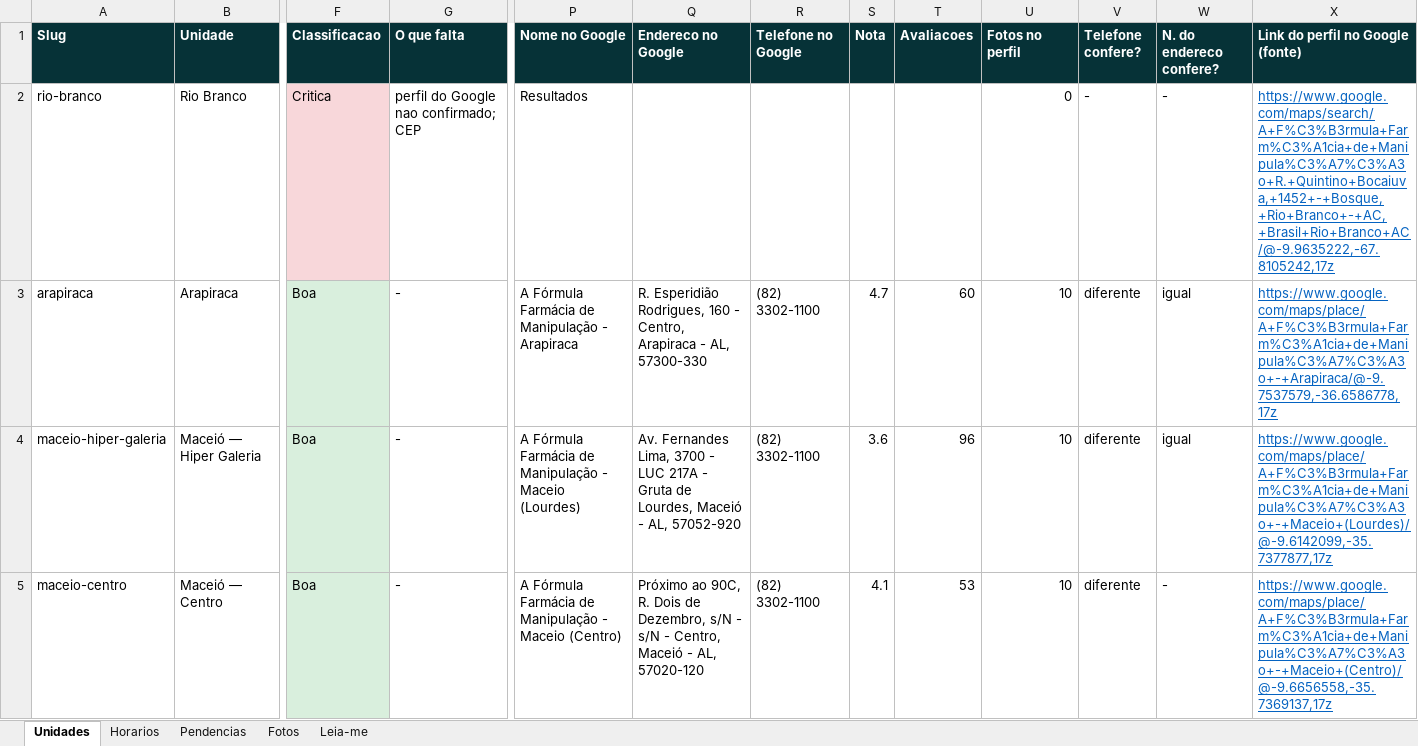
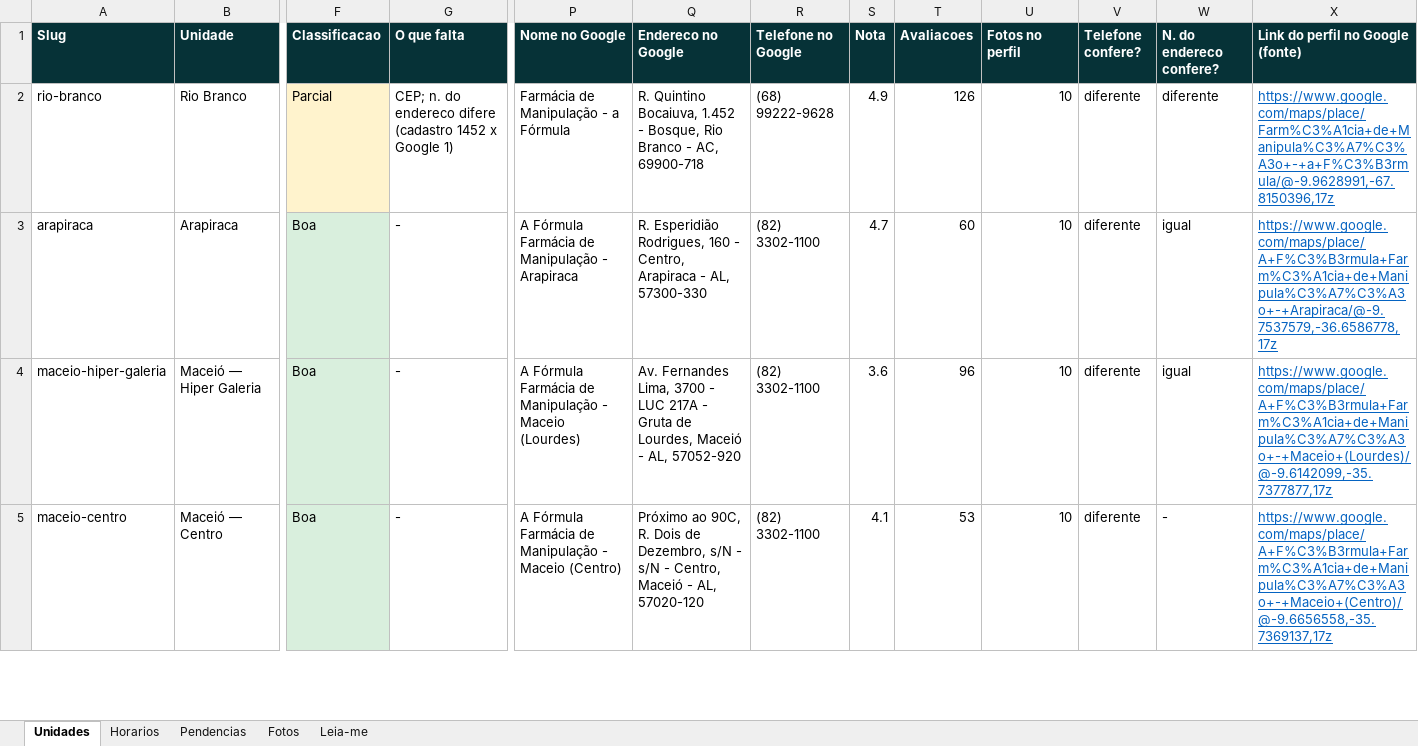
Before and after one commit to A-Formula/aformula-institucional, an Excel workbook: UNIDADES-A-FORMULA-2026-08-17.xlsx, sheet Unidades, drawn as a sheet; only a part is shown, gaps mark what is left out; values as stored, in another font and other column widths than the file's, no borders; the diff covers the shown part only; the diff names each change by its address in the sheet, - before the commit and + after, or states it on an @@ line.

```diff
--- a/UNIDADES-A-FORMULA-2026-08-17.xlsx (sheet Unidades)
+++ b/UNIDADES-A-FORMULA-2026-08-17.xlsx (sheet Unidades)
-F2 (Classificacao): Critica
+F2 (Classificacao): Parcial
-F2 fill: #F8D7DA
+F2 fill: #FFF3CD
-G2 (O que falta): perfil do Google nao confirmado; CEP
+G2 (O que falta): CEP; n. do endereco difere (cadastro 1452 x Google 1)
-P2 (Nome no Google): Resultados
+P2 (Nome no Google): Farmácia de Manipulação - a Fórmula
-Q2 (Endereco no Google): (empty)
+Q2 (Endereco no Google): R. Quintino Bocaiuva, 1.452 - Bosque, Rio Branco - AC, 69900-718
-R2 (Telefone no Google): (empty)
+R2 (Telefone no Google): (68) 99222-9628
-S2 (Nota): (empty)
+S2 (Nota): 4.9
-T2 (Avaliacoes): (empty)
+T2 (Avaliacoes): 126
-U2 (Fotos no perfil): 0
+U2 (Fotos no perfil): 10
-V2 (Telefone confere?): -
+V2 (Telefone confere?): diferente
-W2 (N. do endereco confere?): -
+W2 (N. do endereco confere?): diferente
-X2 (Link do perfil no Google (fonte)): https://www.google.com/maps/search/A+F%C3%B3rmula+Farm%C3%A1cia+de+Manipula%C3%A7%C3%A3o+R.+Quintino+Bocaiuva,+1452+-+Bosque,+Rio+Branco+-+AC,+Brasil+Rio+Branco+AC/@-9.9635222,-67.8105242,17z
+X2 (Link do perfil no Google (fonte)): https://www.google.com/maps/place/Farm%C3%A1cia+de+Manipula%C3%A7%C3%A3o+-+a+F%C3%B3rmula/@-9.9628991,-67.8150396,17z
```
Also changed, not shown: 17 edited cells and cell formats elsewhere in this sheet, sheet Fotos, sheet Horarios, sheet Pendencias, sheet Leia-me, 3 other files.
